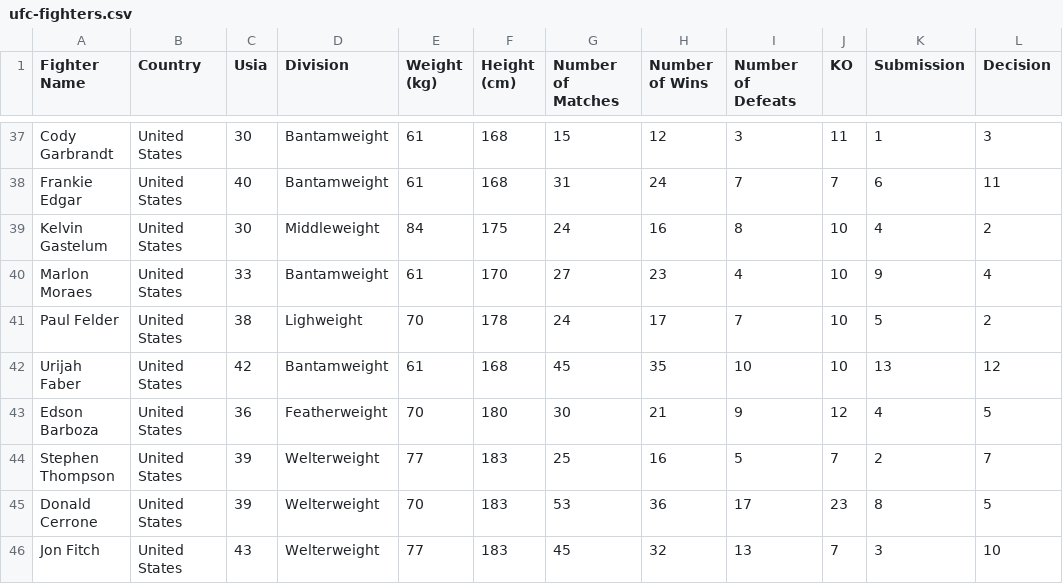
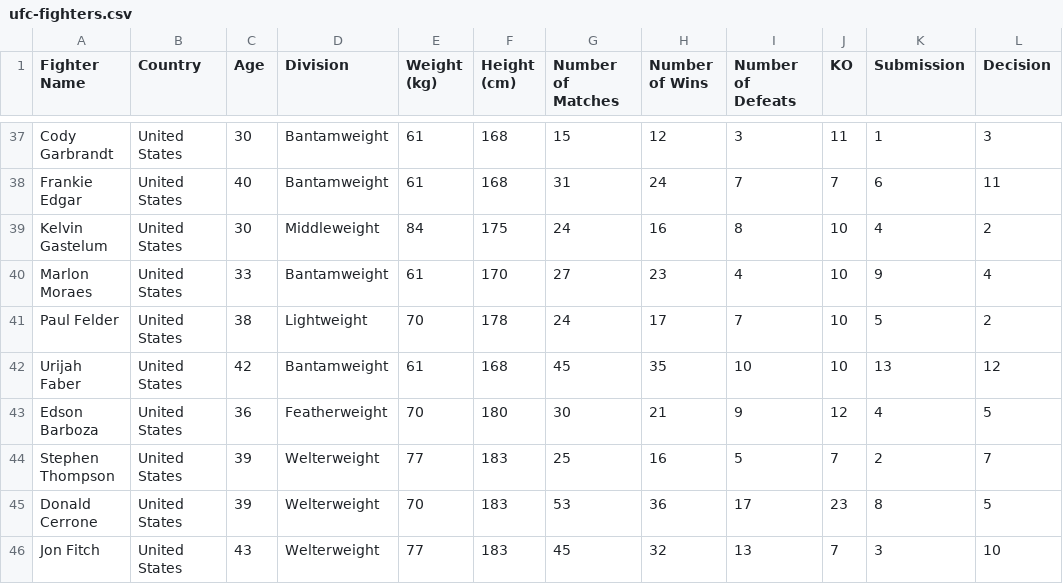
Before and after one commit to richiereubenn/AFL2_Statistic, a CSV file: ufc-fighters.csv, drawn as a sheet; only a part is shown, gaps mark what is left out; the diff names each change by its address in the sheet, - before the commit and + after, or states it on an @@ line.

```diff
--- a/ufc-fighters.csv
+++ b/ufc-fighters.csv
-C1: Usia
+C1: Age
-D41 (Division): Lighweight
+D41 (Division): Lightweight
```
